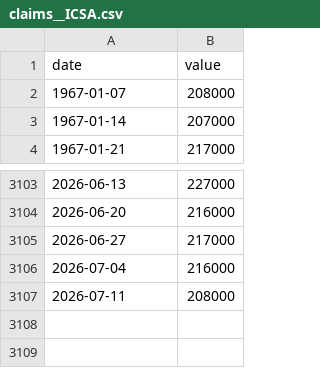
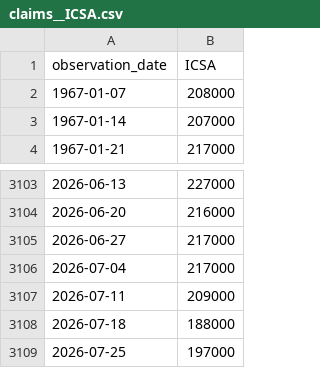
Before and after one commit to dayfartrade/north, a CSV file: data/macro/claims__ICSA.csv, drawn as a sheet; only a part is shown, gaps mark what is left out.

```diff
--- a/data/macro/claims__ICSA.csv
+++ b/data/macro/claims__ICSA.csv
@@ -1,2 +1,2 @@
-date,value
+observation_date,ICSA
 1967-01-07,208000
@@ -3105,3 +3105,5 @@ date,value
 2026-06-27,217000
-2026-07-04,216000
-2026-07-11,208000
+2026-07-04,217000
+2026-07-11,209000
+2026-07-18,188000
+2026-07-25,197000
```
Also changed, not shown: data/gc/GC_1d.csv, data/macro/dxy_proxy__DTWEXBGS.csv, 3 other files.
